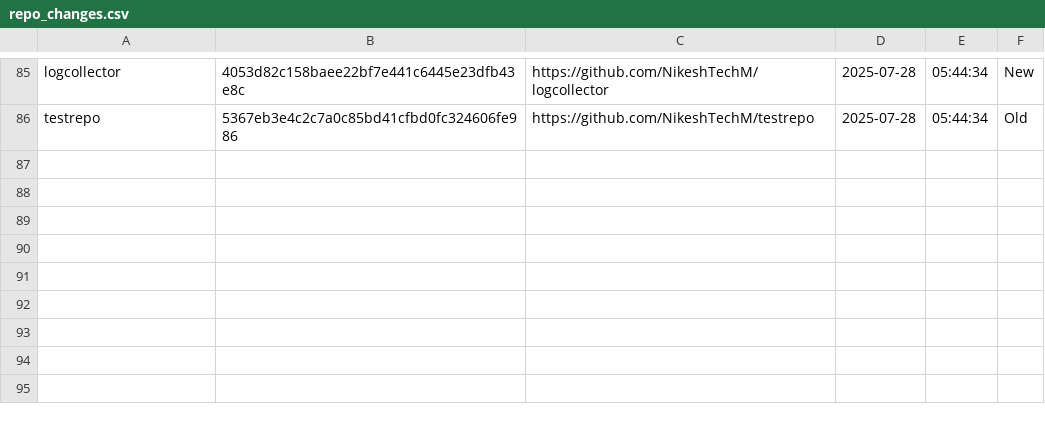
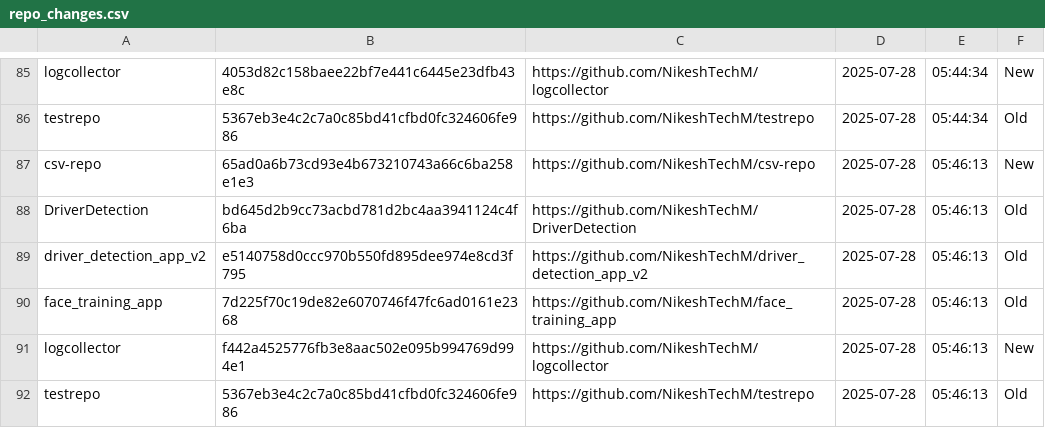
Before and after one commit to NikeshTechM/csv-repo, a CSV file: repo_changes.csv, drawn as a sheet; only a part is shown, gaps mark what is left out; the diff names each change by its address in the sheet, - before the commit and + after, or states it on an @@ line.

Commit message:
Repo status update on 2025-07-28

```diff
--- a/repo_changes.csv
+++ b/repo_changes.csv
+row 87: csv-repo | 65ad0a6b73cd93e4b673210743a66c6ba258e1e3 | https://github.com/NikeshTechM/csv-repo | 2025-07-28 | 05:46:13 | New
+row 88: DriverDetection | bd645d2b9cc73acbd781d2bc4aa3941124c4f6ba | https://github.com/NikeshTechM/DriverDetection | 2025-07-28 | 05:46:13 | Old
+row 89: driver_detection_app_v2 | e5140758d0ccc970b550fd895dee974e8cd3f795 | https://github.com/NikeshTechM/driver_detection_app_v2 | 2025-07-28 | 05:46:13 | Old
+row 90: face_training_app | 7d225f70c19de82e6070746f47fc6ad0161e2368 | https://github.com/NikeshTechM/face_training_app | 2025-07-28 | 05:46:13 | Old
+row 91: logcollector | f442a4525776fb3e8aac502e095b994769d994e1 | https://github.com/NikeshTechM/logcollector | 2025-07-28 | 05:46:13 | New
+row 92: testrepo | 5367eb3e4c2c7a0c85bd41cfbd0fc324606fe986 | https://github.com/NikeshTechM/testrepo | 2025-07-28 | 05:46:13 | Old
```
